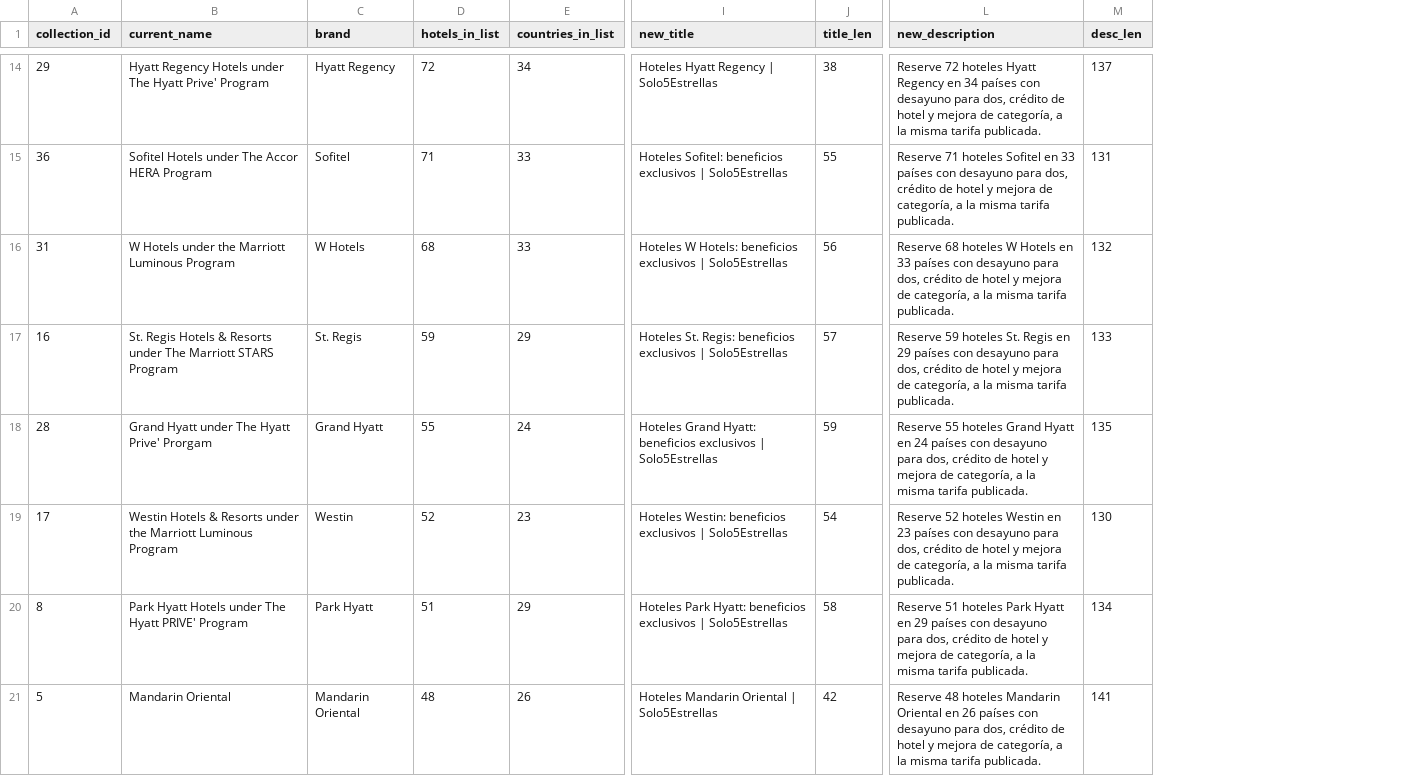
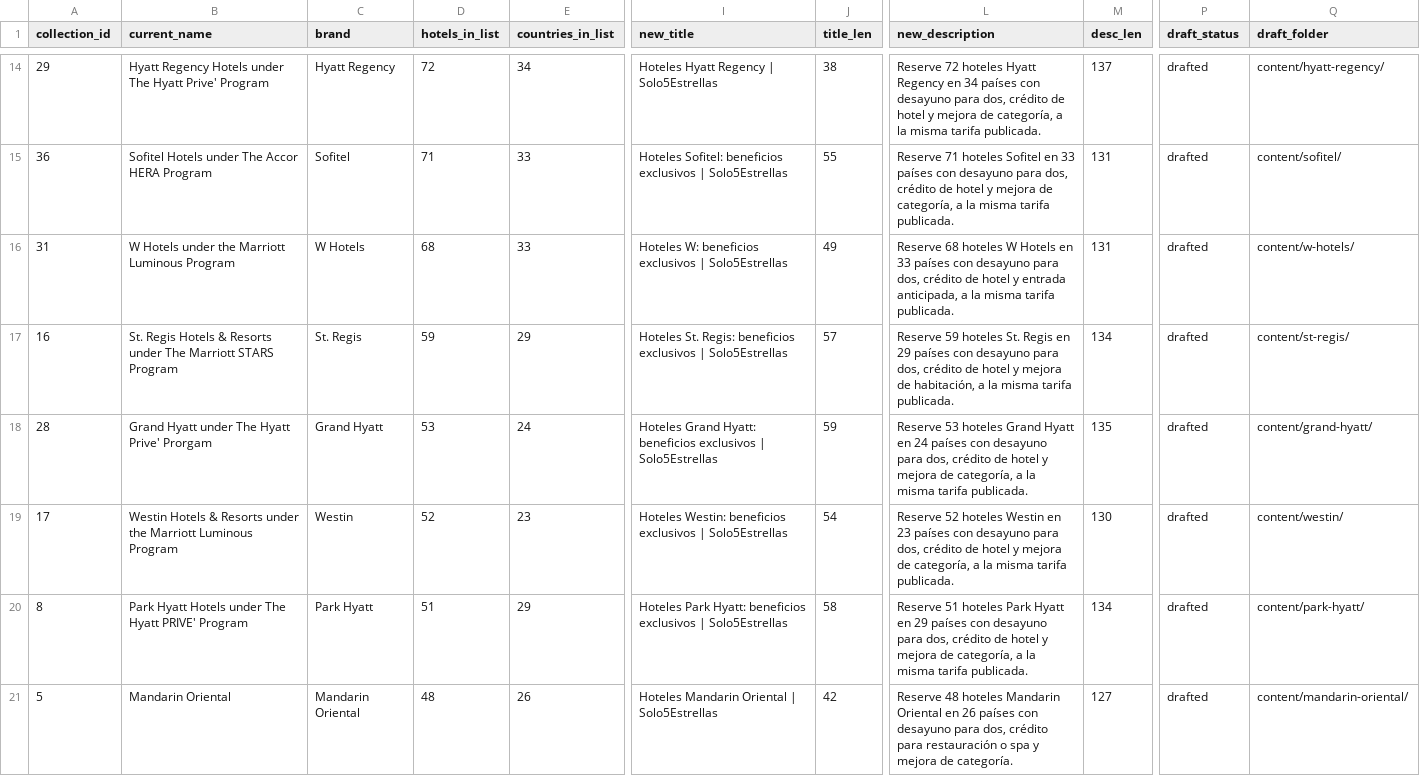
Before and after one commit to Vincenzo182631/solo5estrellas.com, a CSV file: developer-spec/titles-descriptions-chains.csv, drawn as a sheet; only a part is shown, gaps mark what is left out; the diff covers the shown part only; the diff names each change by its address in the sheet, - before the commit and + after, or states it on an @@ line.

```diff
--- a/developer-spec/titles-descriptions-chains.csv
+++ b/developer-spec/titles-descriptions-chains.csv
+column P (draft_status), rows 14-21: all drafted
+column Q (draft_folder), rows 14-21: content/hyatt-regency/ | content/sofitel/ | content/w-hotels/ | content/st-regis/ | content/grand-hyatt/ | content/westin/ | content/park-hyatt/ | content/mandarin-oriental/
-I16 (new_title): Hoteles W Hotels: beneficios exclusivos…
+I16 (new_title): Hoteles W: beneficios exclusivos…
-J16 (title_len): 56
+J16 (title_len): 49
-L16 (new_description): …hotel y mejora de categoría, a la…
+L16 (new_description): …hotel y entrada anticipada, a la…
-M16 (desc_len): 132
+M16 (desc_len): 131
-L17 (new_description): …mejora de categoría, a la…
+L17 (new_description): …mejora de habitación, a la…
-M17 (desc_len): 133
+M17 (desc_len): 134
-D18 (hotels_in_list): 55
+D18 (hotels_in_list): 53
-L18 (new_description): Reserve 55 hoteles Grand…
+L18 (new_description): Reserve 53 hoteles Grand…
-L21 (new_description): …dos, crédito de hotel y mejora de categoría, a la misma tarifa publicada.
+L21 (new_description): …dos, crédito para restauración o spa y mejora de categoría.
-M21 (desc_len): 141
+M21 (desc_len): 127
```
Also changed, not shown: 97 edited cells elsewhere in this file, 8 other files.
